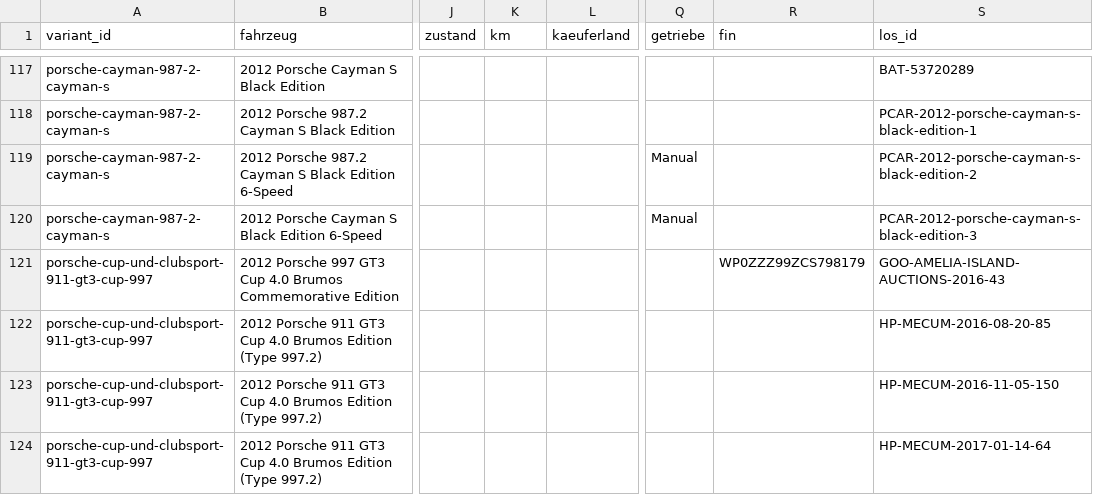
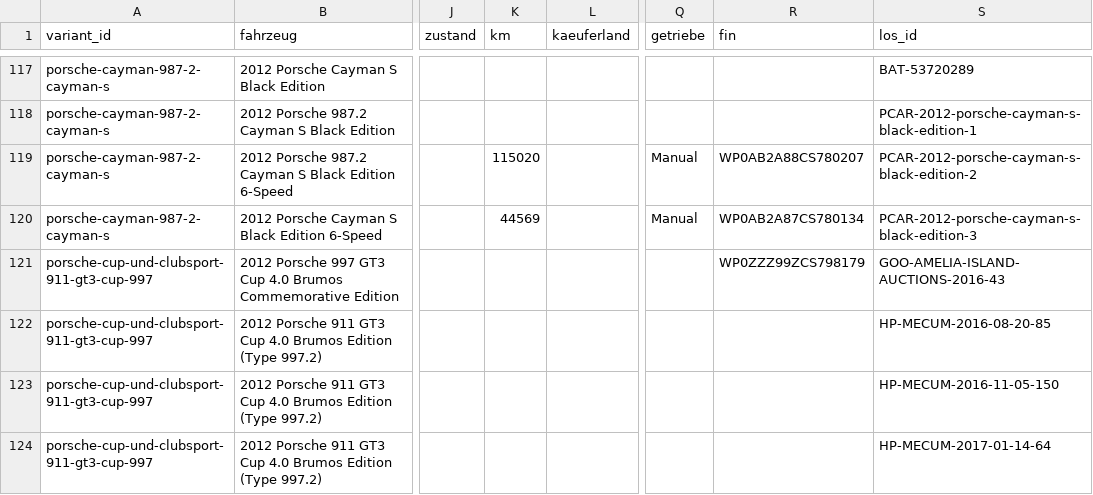
Before and after one commit to Hottorun/MIP, a CSV file: motrkt/src/data/real/sales-ausgeblendet.csv, drawn as a sheet; only a part is shown, gaps mark what is left out; the diff names each change by its address in the sheet, - before the commit and + after, or states it on an @@ line.

```diff
--- a/motrkt/src/data/real/sales-ausgeblendet.csv
+++ b/motrkt/src/data/real/sales-ausgeblendet.csv
-K119 (km): (empty)
+K119 (km): 115020
-R119 (fin): (empty)
+R119 (fin): WP0AB2A88CS780207
-K120 (km): (empty)
+K120 (km): 44569
-R120 (fin): (empty)
+R120 (fin): WP0AB2A87CS780134
```
Also changed, not shown: 5 other files.
